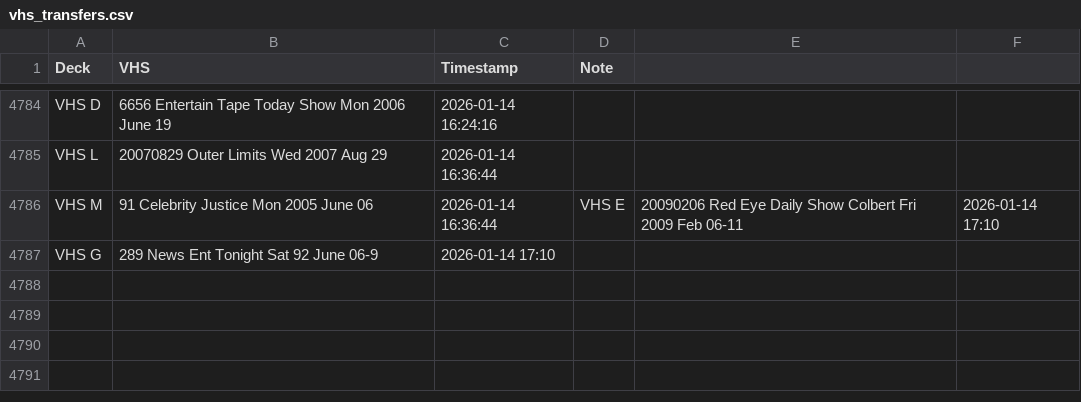
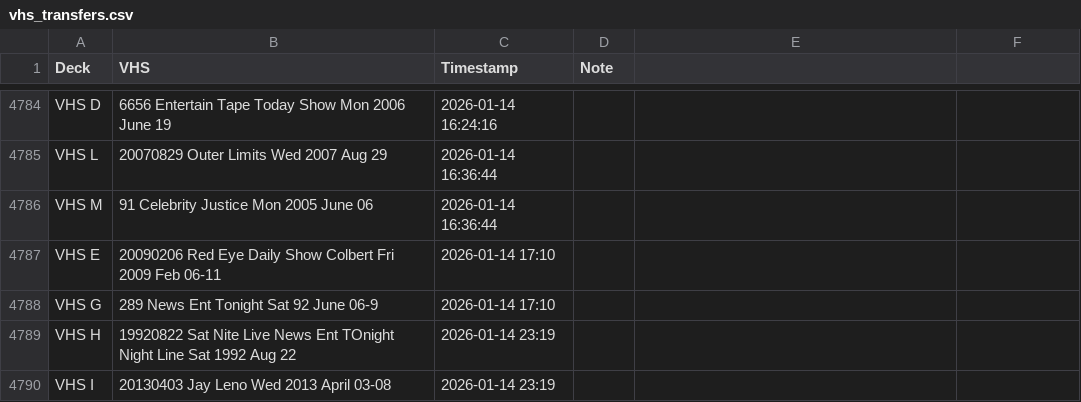
Before and after one commit to gamedays-software-development/OakleyFixed, a CSV file: vhs_transfers.csv, drawn as a sheet; only a part is shown, gaps mark what is left out.

```diff
--- a/vhs_transfers.csv
+++ b/vhs_transfers.csv
@@ -4785,3 +4785,6 @@ VHS D,6656 Entertain Tape Today Show Mon 2006 June 19,2026-01-14 16:24:16,
 VHS L,20070829 Outer Limits Wed 2007 Aug 29,2026-01-14 16:36:44,
-VHS M,91 Celebrity Justice Mon 2005 June 06,2026-01-14 16:36:44,VHS E,20090206 Red Eye Daily Show Colbert Fri 2009 Feb 06-11,2026-01-14 17:10,
+VHS M,91 Celebrity Justice Mon 2005 June 06,2026-01-14 16:36:44,
+VHS E,20090206 Red Eye Daily Show Colbert Fri 2009 Feb 06-11,2026-01-14 17:10,
 VHS G,289 News Ent Tonight Sat 92 June 06-9,2026-01-14 17:10,
+VHS H,19920822 Sat Nite Live News Ent TOnight Night Line Sat 1992 Aug 22,2026-01-14 23:19,
+VHS I,20130403 Jay Leno Wed 2013 April 03-08,2026-01-14 23:19,
```
